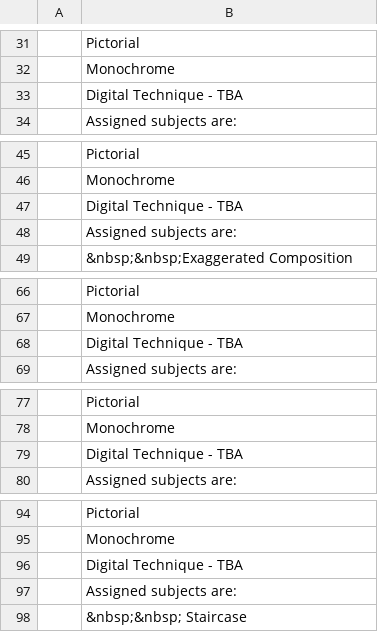
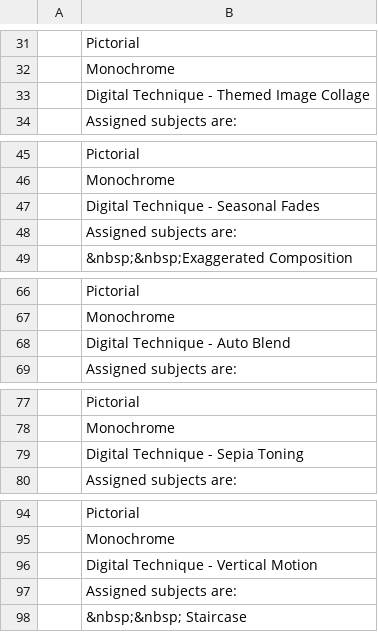
Before and after one commit to RayWallacePhotos/necc, a CSV file: MeetingsList.csv, drawn as a sheet; only a part is shown, gaps mark what is left out; the diff covers the shown part only.

Commit message:
Digital

```diff
--- a/MeetingsList.csv
+++ b/MeetingsList.csv
@@ -32,3 +32,3 @@
 , Monochrome
-, Digital Technique - TBA
+, Digital Technique - Themed Image Collage
 , Assigned subjects are:
@@ -46,3 +46,3 @@
 , Monochrome
-, Digital Technique - TBA
+, Digital Technique - Seasonal Fades
 , Assigned subjects are:
@@ -67,3 +67,3 @@
 , Monochrome
-, Digital Technique - TBA
+, Digital Technique - Auto Blend
 , Assigned subjects are:
@@ -78,3 +78,3 @@
 , Monochrome
-, Digital Technique - TBA
+, Digital Technique - Sepia Toning
 , Assigned subjects are:
@@ -95,3 +95,3 @@
 , Monochrome
-, "Digital Technique - TBA"
+, Digital Technique - Vertical Motion
 , Assigned subjects are:
```
Also changed, not shown: 1 edited cell elsewhere in this file, 6 other files.
